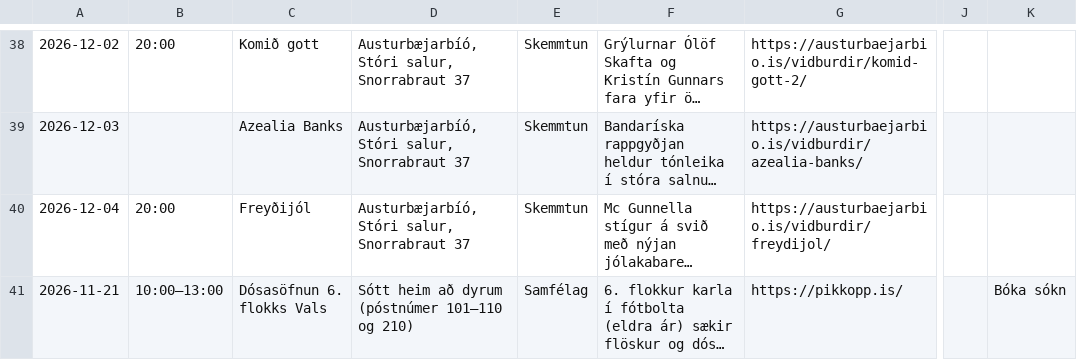
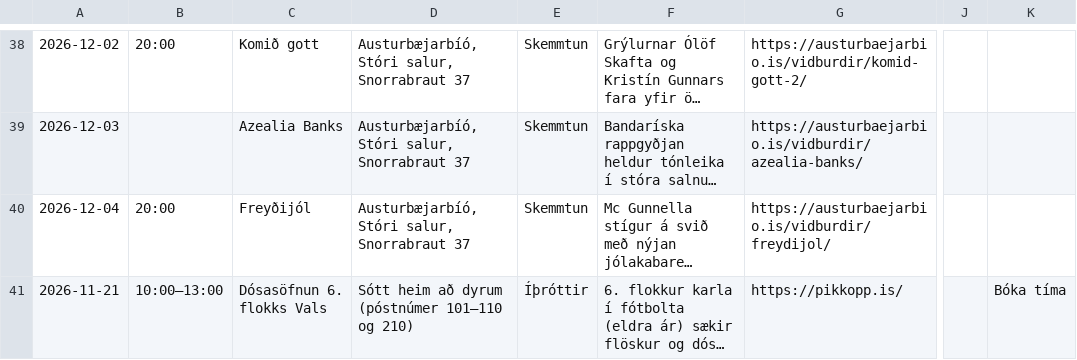
Before and after one commit to enzkrz/hlidaposturinn, a CSV file: data/events.csv, drawn as a sheet; only a part is shown, gaps mark what is left out; long unchanged cells end in …; the diff names each change by its address in the sheet, - before the commit and + after, or states it on an @@ line.

```diff
--- a/data/events.csv
+++ b/data/events.csv
-E41: Samfélag
+E41: Íþróttir
-K41: Bóka sókn
+K41: Bóka tíma
```
